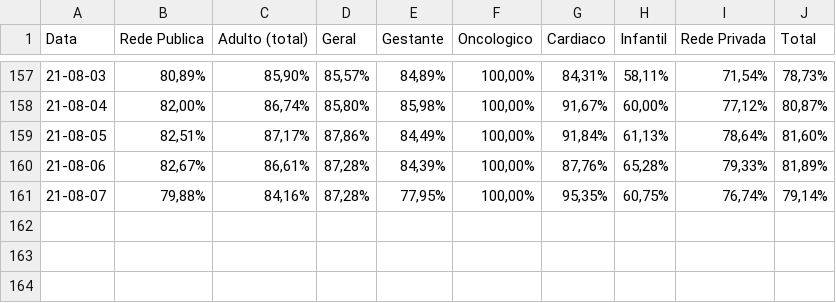
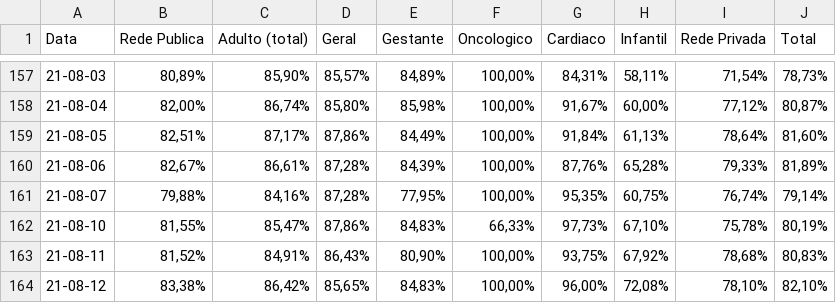
Before and after one commit to HeyLucasLeao/covid-no-amazonas, a CSV file: raspagem_dos_boletins_diarios/raw_csvs/leitos_clinicos_geral.csv, drawn as a sheet; only a part is shown, gaps mark what is left out; the diff names each change by its address in the sheet, - before the commit and + after, or states it on an @@ line.

```diff
--- a/raspagem_dos_boletins_diarios/raw_csvs/leitos_clinicos_geral.csv
+++ b/raspagem_dos_boletins_diarios/raw_csvs/leitos_clinicos_geral.csv
+row 162: 21-08-10 | 81,55% | 85,47% | 87,86% | 84,83% | 66,33% | 97,73% | 67,10% | 75,78% | 80,19%
+row 163: 21-08-11 | 81,52% | 84,91% | 86,43% | 80,90% | 100,00% | 93,75% | 67,92% | 78,68% | 80,83%
+row 164: 21-08-12 | 83,38% | 86,42% | 85,65% | 84,83% | 100,00% | 96,00% | 72,08% | 78,10% | 82,10%
```
Also changed, not shown: raspagem_dos_boletins_diarios/raw_csvs/leitos_clinicos_covid-19.csv, raspagem_dos_boletins_diarios/raw_csvs/sala_vermelha_covid-19.csv, 10 other files.
